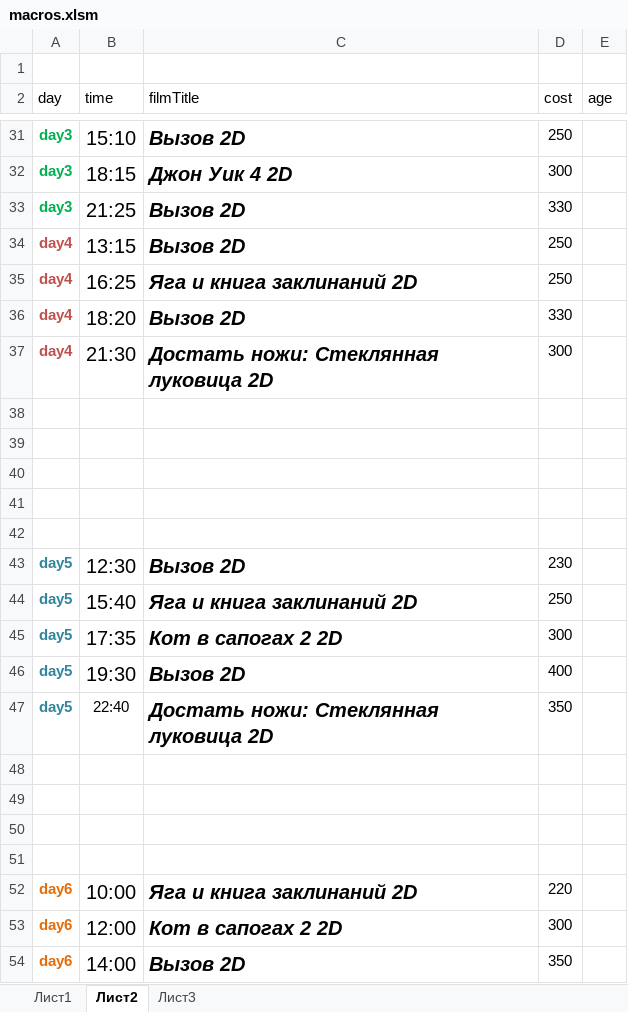
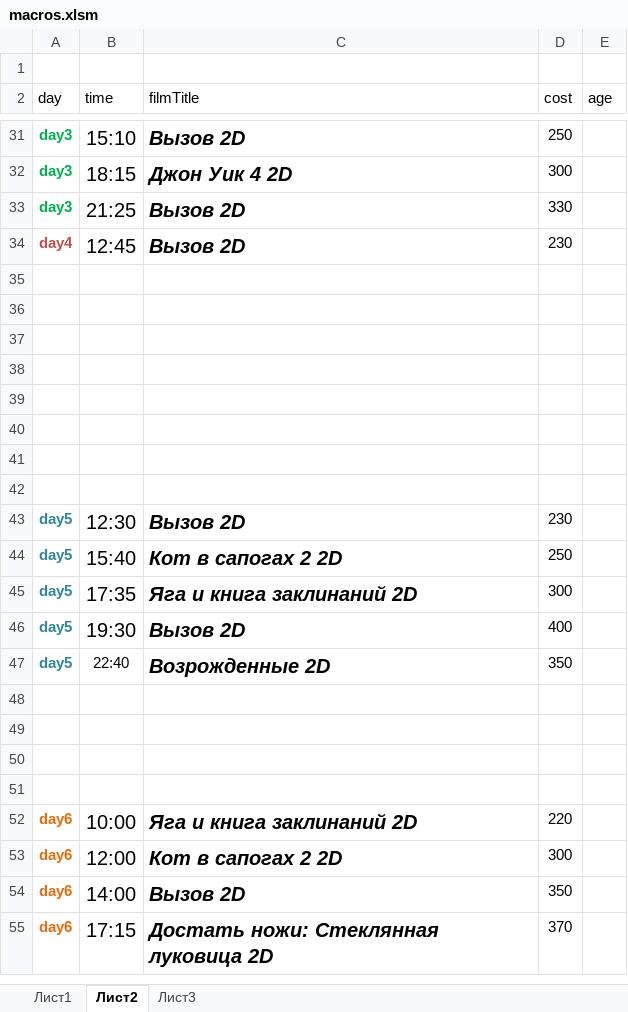
Before and after one commit to eg-bond/ReactSovremennic, an Excel workbook: ExternalScripts/Excel/macros.xlsm, sheet Лист2, drawn as a sheet; only a part is shown, gaps mark what is left out; the shorter side is filled out with more unchanged rows; values as stored, in another font and other column widths than the file's, no borders; the diff names each change by its address in the sheet, - before the commit and + after, or states it on an @@ line.

```diff
--- a/ExternalScripts/Excel/macros.xlsm (sheet Лист2)
+++ b/ExternalScripts/Excel/macros.xlsm (sheet Лист2)
-B34 (time): 13:15
+B34 (time): 12:45
-D34 (cost): 250
+D34 (cost): 230
-row 35: day4 | 16:25 | Яга и книга заклинаний 2D | 250
+row 35: (empty)
-row 36: day4 | 18:20 | Вызов 2D | 330
+row 36: (empty)
-row 37: day4 | 21:30 | Достать ножи: Стеклянная луковица 2D | 300
+row 37: (empty)
-C44 (filmTitle): Яга и книга заклинаний 2D
+C44 (filmTitle): Кот в сапогах 2 2D
-C45 (filmTitle): Кот в сапогах 2 2D
+C45 (filmTitle): Яга и книга заклинаний 2D
-C47 (filmTitle): Достать ножи: Стеклянная луковица 2D
+C47 (filmTitle): Возрожденные 2D
```
Also changed, not shown: sheet Лист1, 2 other files.
